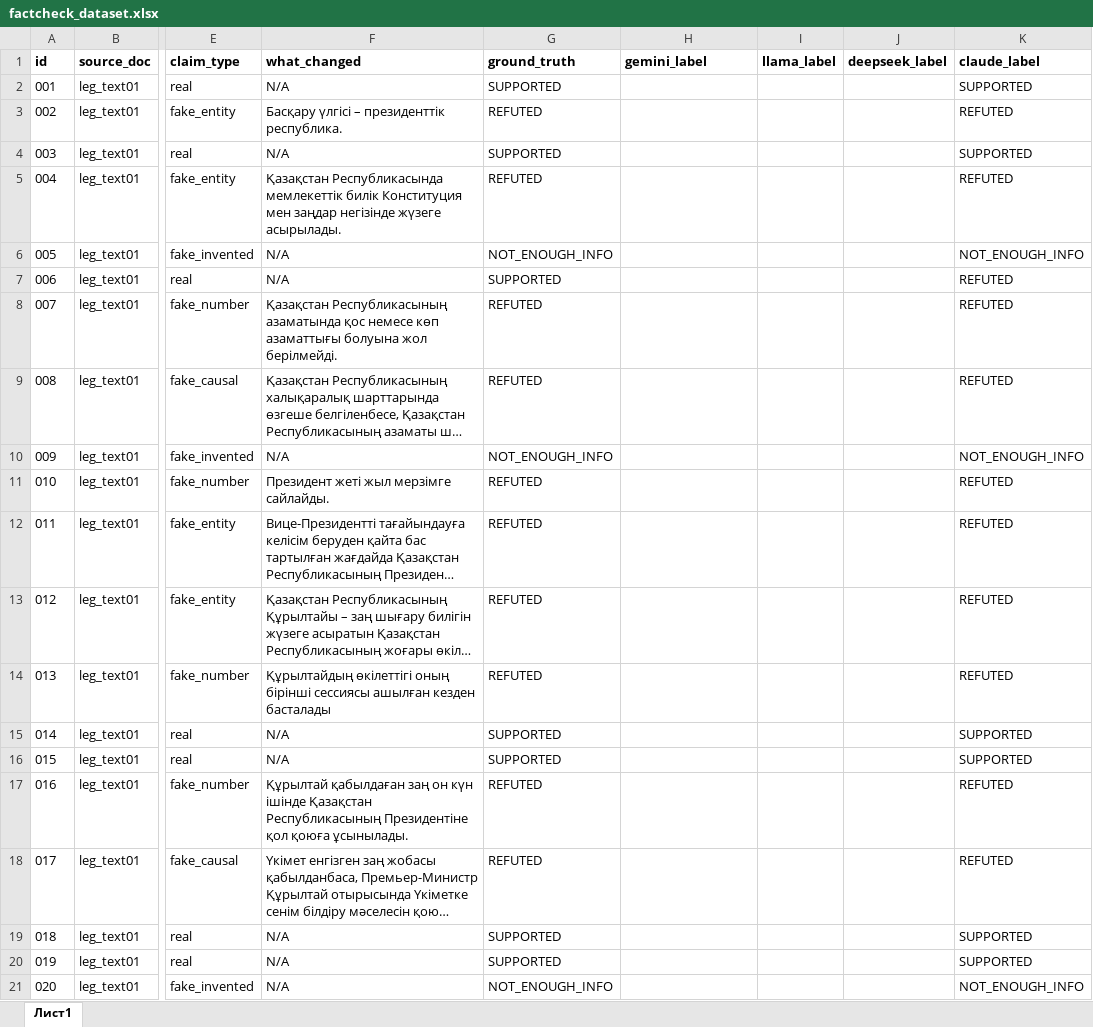
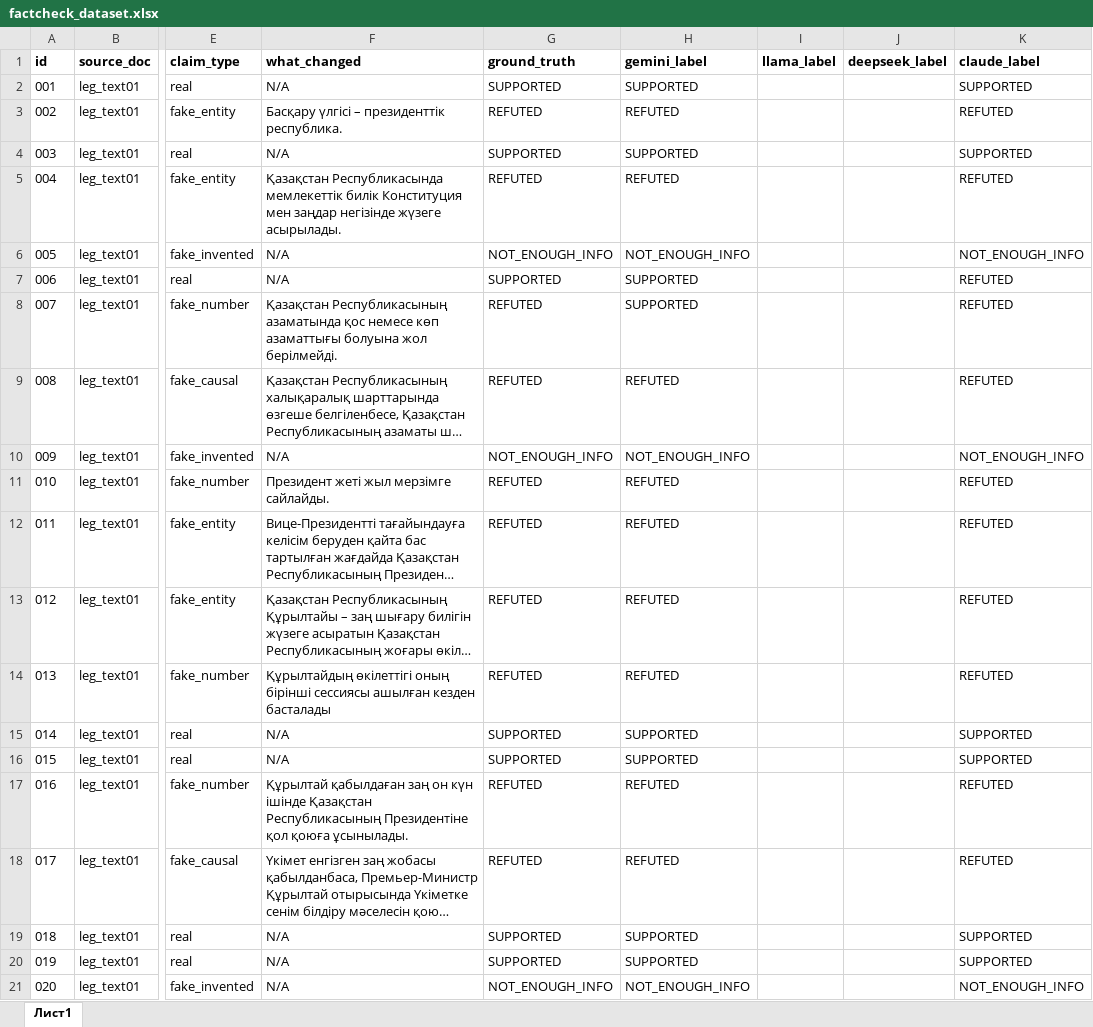
Before and after one commit to Tim2190/kazakh-factcheck-benchmark, an Excel workbook: factcheck_dataset.xlsx, sheet Лист1, drawn as a sheet; only a part is shown, gaps mark what is left out; long unchanged cells end in …; values as stored, in another font and other column widths than the file's, no borders; the diff names each change by its address in the sheet, - before the commit and + after, or states it on an @@ line.

```diff
--- a/factcheck_dataset.xlsx (sheet Лист1)
+++ b/factcheck_dataset.xlsx (sheet Лист1)
-H2 (gemini_label): (empty)
+H2 (gemini_label): SUPPORTED
-H3 (gemini_label): (empty)
+H3 (gemini_label): REFUTED
-H4 (gemini_label): (empty)
+H4 (gemini_label): SUPPORTED
-H5 (gemini_label): (empty)
+H5 (gemini_label): REFUTED
-H6 (gemini_label): (empty)
+H6 (gemini_label): NOT_ENOUGH_INFO
-H7:H8 (gemini_label): (empty)
+H7:H8 (gemini_label): SUPPORTED
-H9 (gemini_label): (empty)
+H9 (gemini_label): REFUTED
-H10 (gemini_label): (empty)
+H10 (gemini_label): NOT_ENOUGH_INFO
-H11:H14 (gemini_label): (empty)
+H11:H14 (gemini_label): REFUTED
-H15:H16 (gemini_label): (empty)
+H15:H16 (gemini_label): SUPPORTED
-H17:H18 (gemini_label): (empty)
+H17:H18 (gemini_label): REFUTED
-H19:H20 (gemini_label): (empty)
+H19:H20 (gemini_label): SUPPORTED
-H21 (gemini_label): (empty)
+H21 (gemini_label): NOT_ENOUGH_INFO
```
Also changed, not shown: 3 other files.
